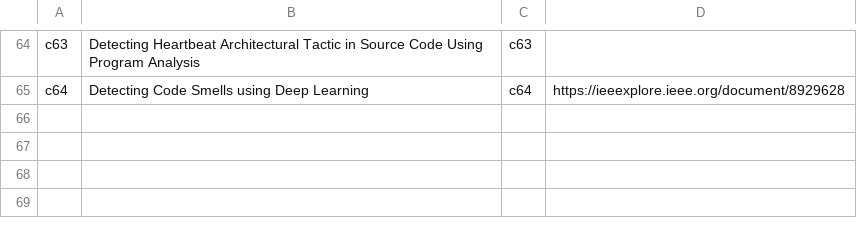
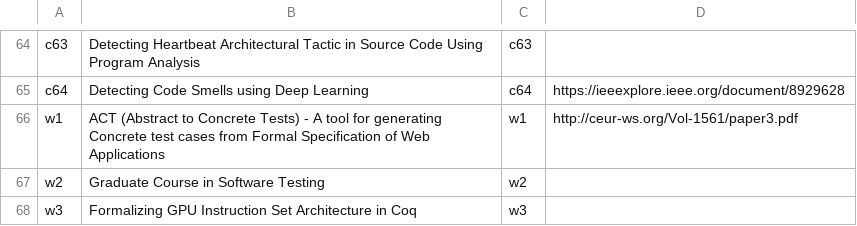
Before and after one commit to sujitkc/SELab, a CSV file: db/csv/PublicationsDB.csv (was db/csv/ConferencePublicationsDB.csv), drawn as a sheet; only a part is shown, gaps mark what is left out; the diff names each change by its address in the sheet, - before the commit and + after, or states it on an @@ line.

Commit message:
Merged ConferencePublicationsDB and WorkshopPublicationsDB to one common PublicationsDB. Removed a minor bug in makeDB (was dumping DB.json at the wrong place).

```diff
--- a/db/csv/ConferencePublicationsDB.csv
+++ b/db/csv/PublicationsDB.csv
+row 66: w1 | ACT (Abstract to Concrete Tests) - A tool for generating Concrete test cases from Formal Specification of Web Applications | w1 | http://ceur-ws.org/Vol-1561/paper3.pdf
+row 67: w2 | Graduate Course in Software Testing | w2
+row 68: w3 | Formalizing GPU Instruction Set Architecture in Coq | w3
```
Also changed, not shown: 5 other files.
